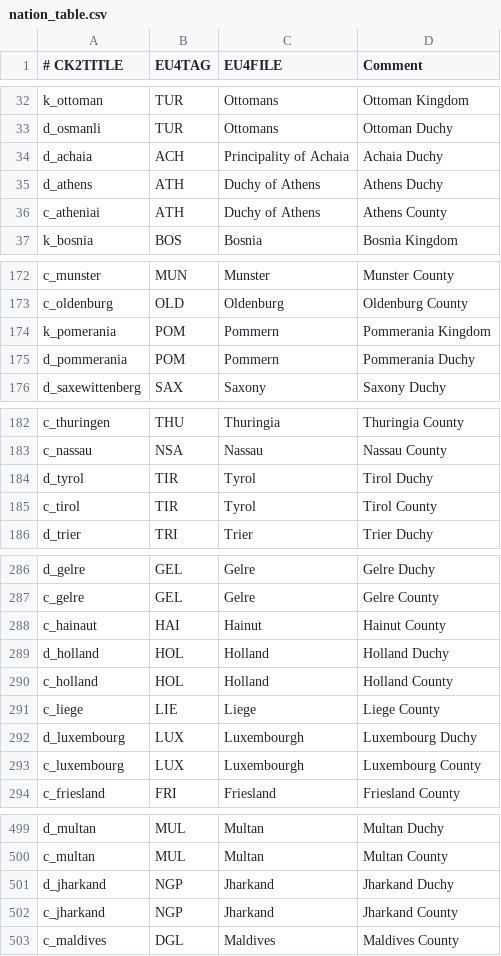
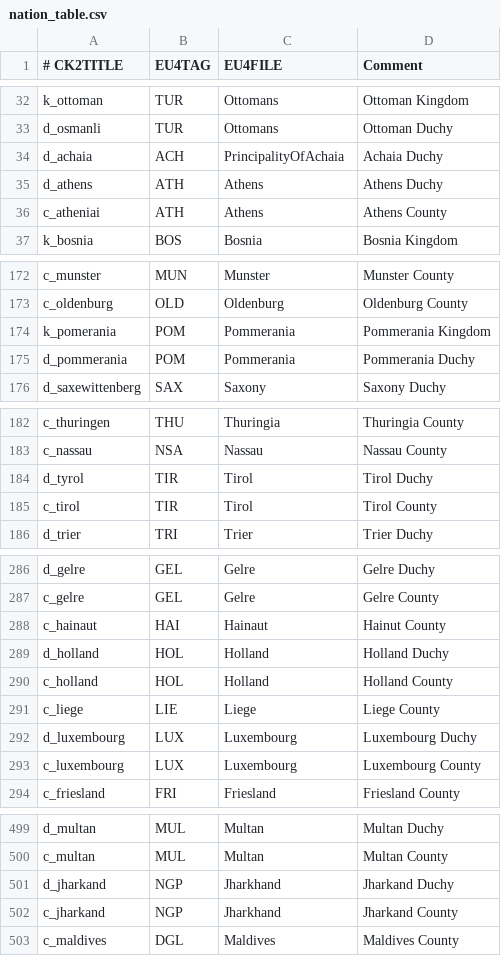
Before and after one commit to TheMarmottin/Converter, a CSV file: Converter/eu4_converter/nation_table.csv, drawn as a sheet; only a part is shown, gaps mark what is left out; the diff covers the shown part only.

Commit message:
correct vanilla wrong filenames in nation_table

```diff
--- a/Converter/eu4_converter/nation_table.csv
+++ b/Converter/eu4_converter/nation_table.csv
@@ -33,5 +33,5 @@ k_ottoman;TUR;Ottomans;Ottoman Kingdom
 d_osmanli;TUR;Ottomans;Ottoman Duchy
-d_achaia;ACH;Principality of Achaia;Achaia Duchy
-d_athens;ATH;Duchy of Athens;Athens Duchy
-c_atheniai;ATH;Duchy of Athens;Athens County
+d_achaia;ACH;PrincipalityOfAchaia;Achaia Duchy
+d_athens;ATH;Athens;Athens Duchy
+c_atheniai;ATH;Athens;Athens County
 k_bosnia;BOS;Bosnia;Bosnia Kingdom
@@ -173,4 +173,4 @@ c_munster;MUN;Munster;Munster County
 c_oldenburg;OLD;Oldenburg;Oldenburg County
-k_pomerania;POM;Pommern;Pommerania Kingdom
-d_pommerania;POM;Pommern;Pommerania Duchy
+k_pomerania;POM;Pommerania;Pommerania Kingdom
+d_pommerania;POM;Pommerania;Pommerania Duchy
 d_saxewittenberg;SAX;Saxony;Saxony Duchy
@@ -183,4 +183,4 @@ c_thuringen;THU;Thuringia;Thuringia County
 c_nassau;NSA;Nassau;Nassau County
-d_tyrol;TIR;Tyrol;Tirol Duchy
-c_tirol;TIR;Tyrol;Tirol County
+d_tyrol;TIR;Tirol;Tirol Duchy
+c_tirol;TIR;Tirol;Tirol County
 d_trier;TRI;Trier;Trier Duchy
@@ -287,3 +287,3 @@ d_gelre;GEL;Gelre;Gelre Duchy
 c_gelre;GEL;Gelre;Gelre County
-c_hainaut;HAI;Hainut;Hainut County
+c_hainaut;HAI;Hainaut;Hainut County
 d_holland;HOL;Holland;Holland Duchy
@@ -291,4 +291,4 @@ c_holland;HOL;Holland;Holland County
 c_liege;LIE;Liege;Liege County
-d_luxembourg;LUX;Luxembourgh;Luxembourg Duchy
-c_luxembourg;LUX;Luxembourgh;Luxembourg County
+d_luxembourg;LUX;Luxembourg;Luxembourg Duchy
+c_luxembourg;LUX;Luxembourg;Luxembourg County
 c_friesland;FRI;Friesland;Friesland County
@@ -500,4 +500,4 @@ d_multan;MUL;Multan;Multan Duchy
 c_multan;MUL;Multan;Multan County
-d_jharkand;NGP;Jharkand;Jharkand Duchy
-c_jharkand;NGP;Jharkand;Jharkand County
+d_jharkand;NGP;Jharkhand;Jharkand Duchy
+c_jharkand;NGP;Jharkhand;Jharkand County
 c_maldives;DGL;Maldives;Maldives County
```
Also changed, not shown: 3 edited cells elsewhere in this file.
